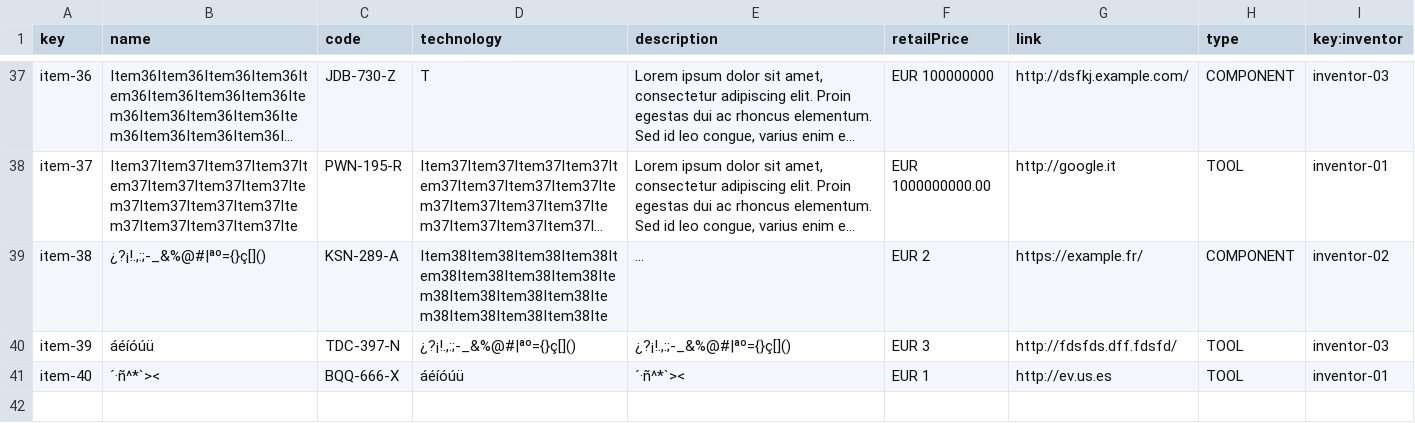
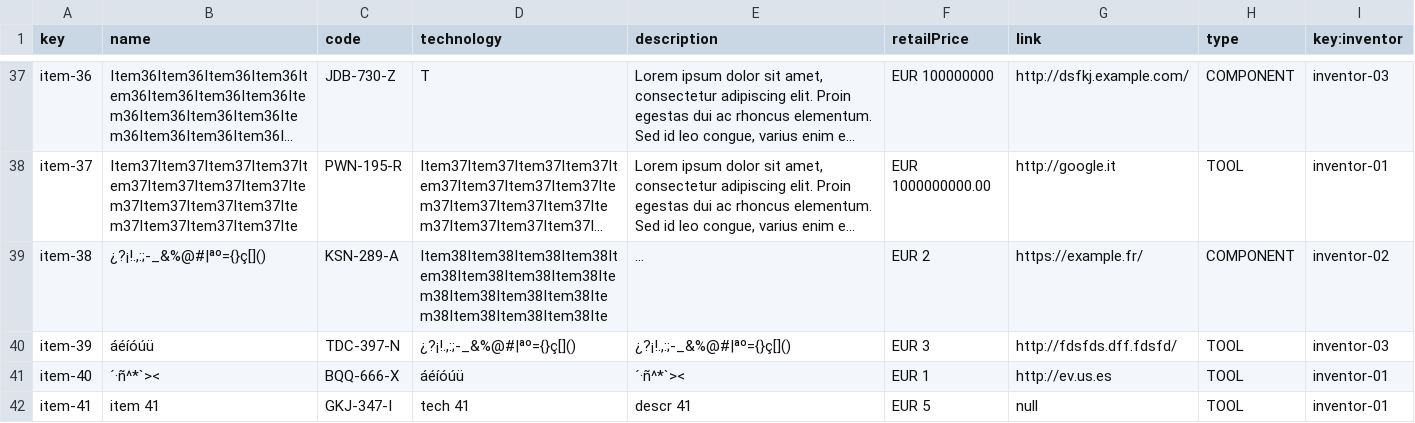
Before and after one commit to marsamber/Acme-One, a CSV file: src/main/webapp/WEB-INF/resources/sample-data/item.csv, drawn as a sheet; only a part is shown, gaps mark what is left out; long unchanged cells end in ….

```diff
--- a/src/main/webapp/WEB-INF/resources/sample-data/item.csv
+++ b/src/main/webapp/WEB-INF/resources/sample-data/item.csv
@@ -41 +41,2 @@ item-39,áéíóúü,TDC-397-N,"¿?¡!.,:;-_&%@#|ªº={}ç[]()","¿?¡!.,:;-_&%@
 item-40,´·ñ^*`><,BQQ-666-X,áéíóúü,´·ñ^*`><,EUR 1,http://ev.us.es,TOOL,inventor-01
+item-41,item 41,GKJ-347-I,tech 41,descr 41,EUR 5,null,TOOL,inventor-01
```
Also changed, not shown: src/main/webapp/WEB-INF/resources/sample-data/toolkit.csv, src/main/webapp/WEB-INF/resources/sample-data/toolkit_item.csv, 20 other files.
